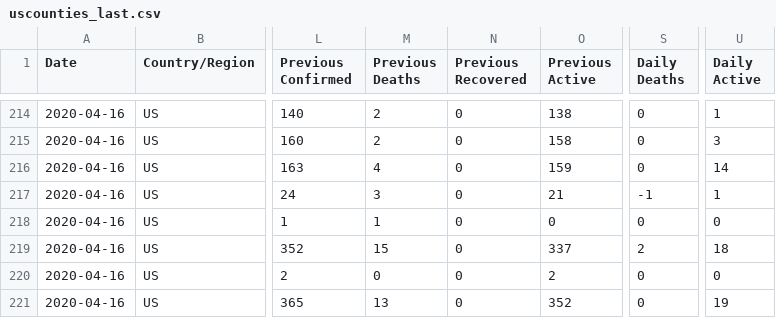
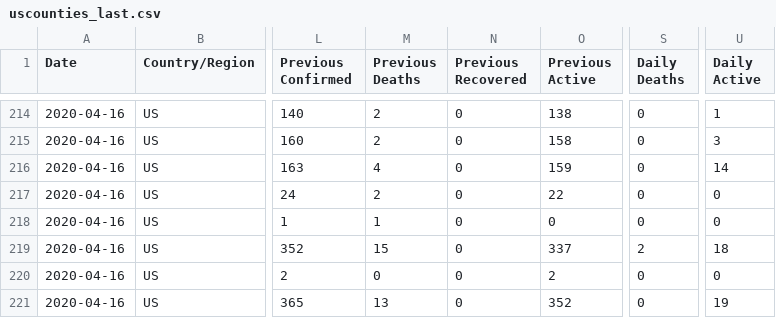
Before and after one commit to fmossott/COVID19-US, a CSV file: data/uscounties_last.csv, drawn as a sheet; only a part is shown, gaps mark what is left out; the diff names each change by its address in the sheet, - before the commit and + after, or states it on an @@ line.

```diff
--- a/data/uscounties_last.csv
+++ b/data/uscounties_last.csv
-M217 (Previous Deaths): 3
+M217 (Previous Deaths): 2
-O217 (Previous Active): 21
+O217 (Previous Active): 22
-S217 (Daily Deaths): -1
+S217 (Daily Deaths): 0
-U217 (Daily Active): 1
+U217 (Daily Active): 0
```
Also changed, not shown: data/daily_prov.csv, data/ts_raw.csv, 5 other files.
